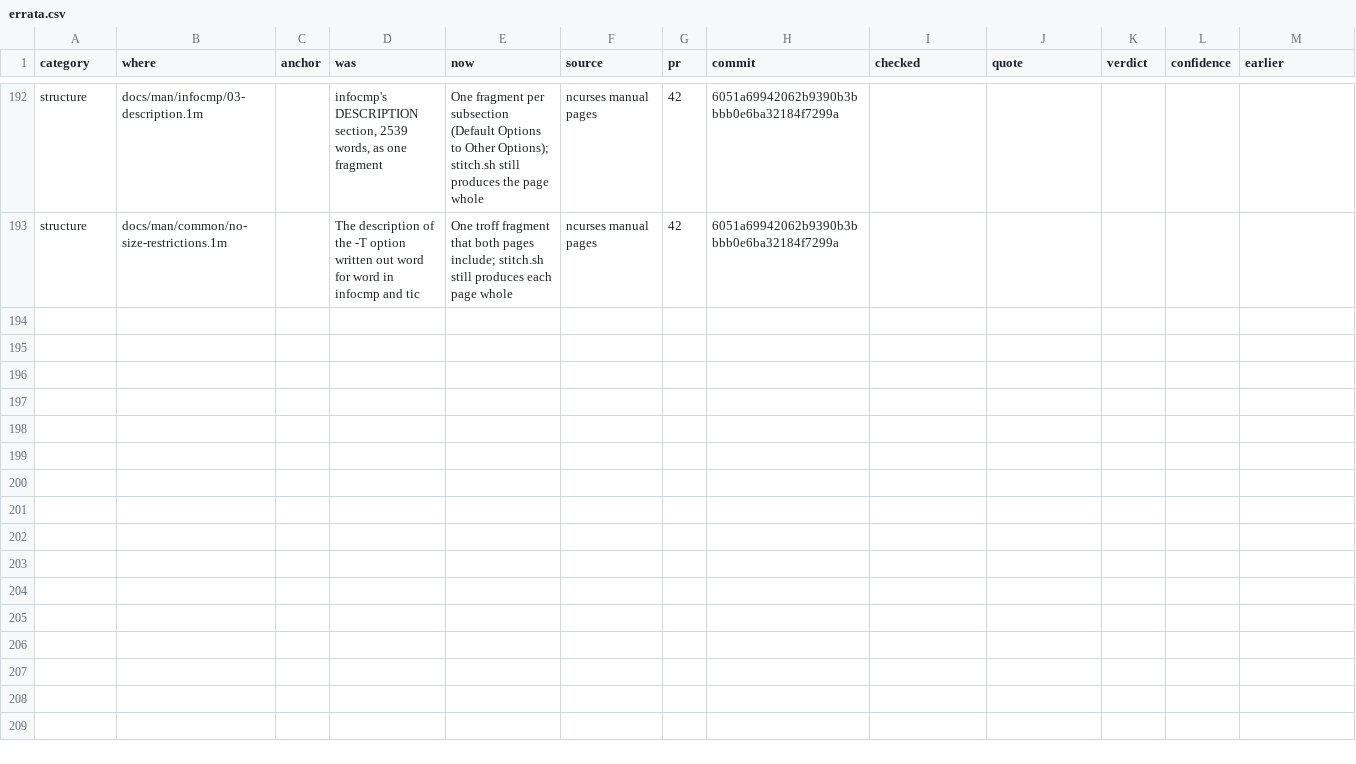
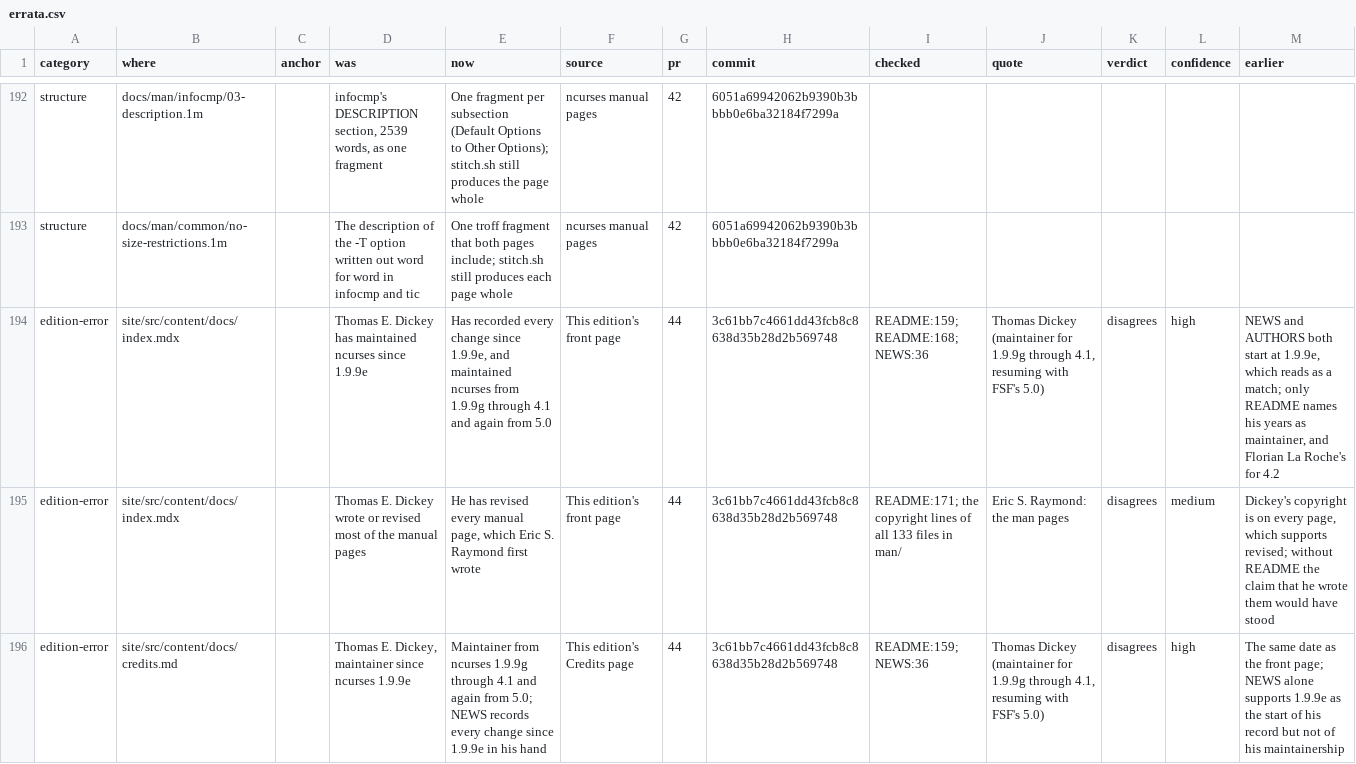
Before and after one commit to betsalel-williamson/ncurses, a CSV file: docs/appendix/errata.csv, drawn as a sheet; only a part is shown, gaps mark what is left out.

```diff
--- a/docs/appendix/errata.csv
+++ b/docs/appendix/errata.csv
@@ -193 +193,4 @@ structure,docs/man/infocmp/03-description.1m,,"infocmp's DESCRIPTION section, 25
 structure,docs/man/common/no-size-restrictions.1m,,The description of the -T option written out word for word in infocmp and tic,One troff fragment that both pages include; stitch.sh still produces each page whole,ncurses manual pages,42,6051a69942062b9390b3bbbb0e6ba32184f7299a,,,,,
+edition-error,site/src/content/docs/index.mdx,,Thomas E. Dickey has maintained ncurses since 1.9.9e,"Has recorded every change since 1.9.9e, and maintained ncurses from 1.9.9g through 4.1 and again from 5.0",This edition's front page,44,3c61bb7c4661dd43fcb8c8638d35b28d2b569748,README:159; README:168; NEWS:36,"Thomas Dickey (maintainer for 1.9.9g through 4.1, resuming with FSF's 5.0)",disagrees,high,"NEWS and AUTHORS both start at 1.9.9e, which reads as a match; only README names his years as maintainer, and Florian La Roche's for 4.2"
+edition-error,site/src/content/docs/index.mdx,,Thomas E. Dickey wrote or revised most of the manual pages,"He has revised every manual page, which Eric S. Raymond first wrote",This edition's front page,44,3c61bb7c4661dd43fcb8c8638d35b28d2b569748,README:171; the copyright lines of all 133 files in man/,"Eric S. Raymond: the man pages",disagrees,medium,"Dickey's copyright is on every page, which supports revised; without README the claim that he wrote them would have stood"
+edition-error,site/src/content/docs/credits.md,,"Thomas E. Dickey, maintainer since ncurses 1.9.9e","Maintainer from ncurses 1.9.9g through 4.1 and again from 5.0; NEWS records every change since 1.9.9e in his hand",This edition's Credits page,44,3c61bb7c4661dd43fcb8c8638d35b28d2b569748,README:159; NEWS:36,"Thomas Dickey (maintainer for 1.9.9g through 4.1, resuming with FSF's 5.0)",disagrees,high,The same date as the front page; NEWS alone supports 1.9.9e as the start of his record but not of his maintainership
```
